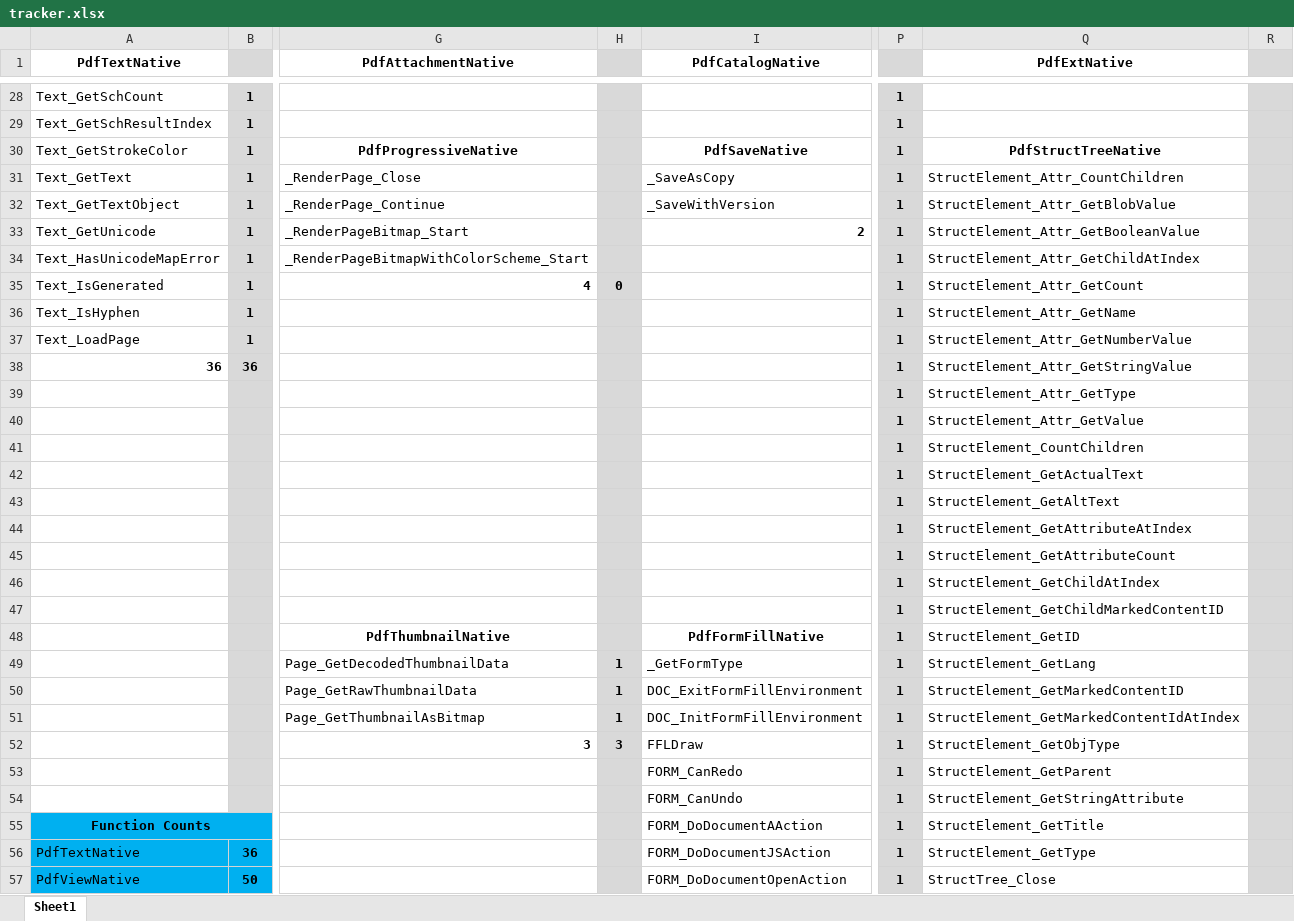
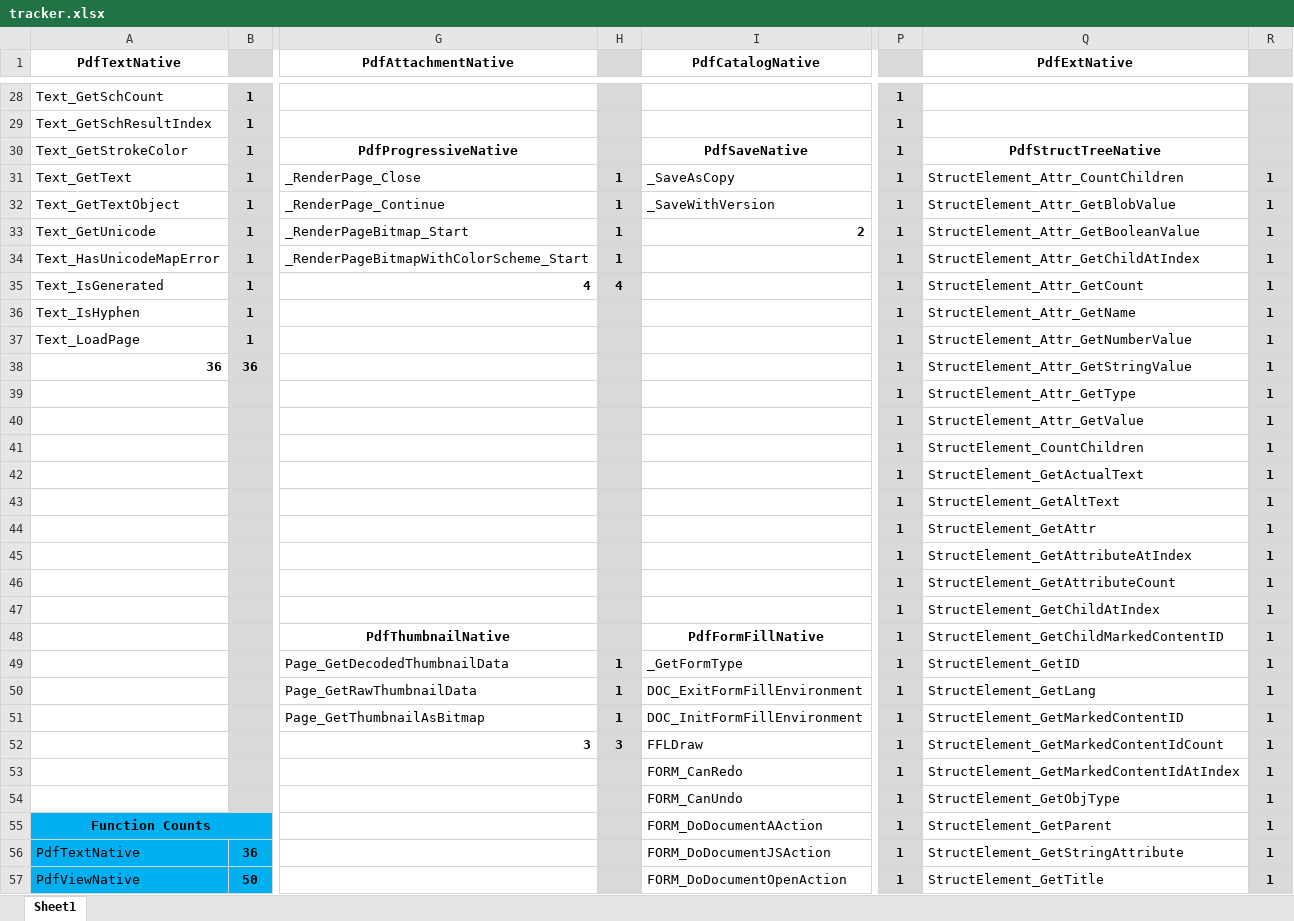
Before and after one commit to nebulaeonline/dotPDFium, an Excel workbook: tracker.xlsx, sheet Sheet1, drawn as a sheet; only a part is shown, gaps mark what is left out; values as stored, in another font and other column widths than the file's, no borders; the diff covers the shown part only; the diff names each change by its address in the sheet, - before the commit and + after, or states it on an @@ line.

Commit message:
Progressive rendering, Struct Trees & Struct Elements (backed by TaggedObject).

```diff
--- a/tracker.xlsx (sheet Sheet1)
+++ b/tracker.xlsx (sheet Sheet1)
-H31:H34: (empty)
+H31:H34: 1
-R31:R57: (empty)
+R31:R57: 1
-H35: 0
+H35: 4
-Q44 (PdfExtNative): StructElement_GetAttributeAtIndex
+Q44 (PdfExtNative): StructElement_GetAttr
-Q45 (PdfExtNative): StructElement_GetAttributeCount
+Q45 (PdfExtNative): StructElement_GetAttributeAtIndex
-Q46 (PdfExtNative): StructElement_GetChildAtIndex
+Q46 (PdfExtNative): StructElement_GetAttributeCount
-Q47 (PdfExtNative): StructElement_GetChildMarkedContentID
+Q47 (PdfExtNative): StructElement_GetChildAtIndex
-Q48 (PdfExtNative): StructElement_GetID
+Q48 (PdfExtNative): StructElement_GetChildMarkedContentID
-Q49 (PdfExtNative): StructElement_GetLang
+Q49 (PdfExtNative): StructElement_GetID
-Q50 (PdfExtNative): StructElement_GetMarkedContentID
+Q50 (PdfExtNative): StructElement_GetLang
-Q51 (PdfExtNative): StructElement_GetMarkedContentIdAtIndex
+Q51 (PdfExtNative): StructElement_GetMarkedContentID
-Q52 (PdfExtNative): StructElement_GetObjType
+Q52 (PdfExtNative): StructElement_GetMarkedContentIdCount
-Q53 (PdfExtNative): StructElement_GetParent
+Q53 (PdfExtNative): StructElement_GetMarkedContentIdAtIndex
-Q54 (PdfExtNative): StructElement_GetStringAttribute
+Q54 (PdfExtNative): StructElement_GetObjType
-Q55 (PdfExtNative): StructElement_GetTitle
+Q55 (PdfExtNative): StructElement_GetParent
-Q56 (PdfExtNative): StructElement_GetType
+Q56 (PdfExtNative): StructElement_GetStringAttribute
-Q57 (PdfExtNative): StructTree_Close
+Q57 (PdfExtNative): StructElement_GetTitle
```
Also changed, not shown: 25 edited cells and cell formats elsewhere in this sheet, 14 other files.
